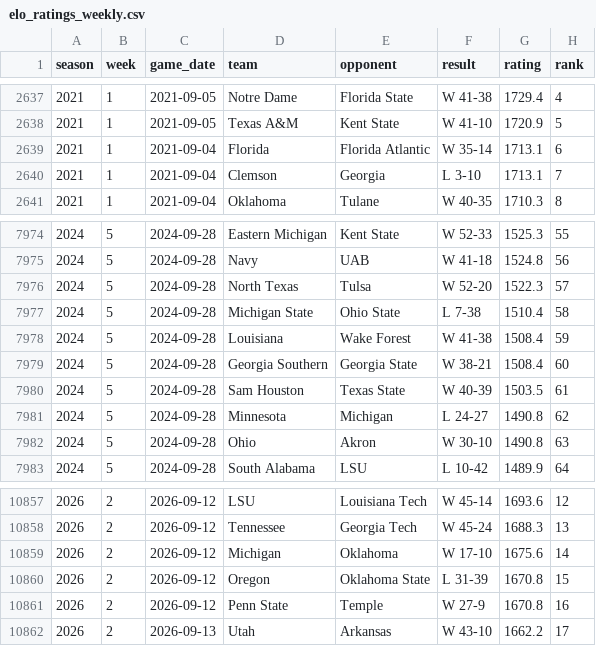
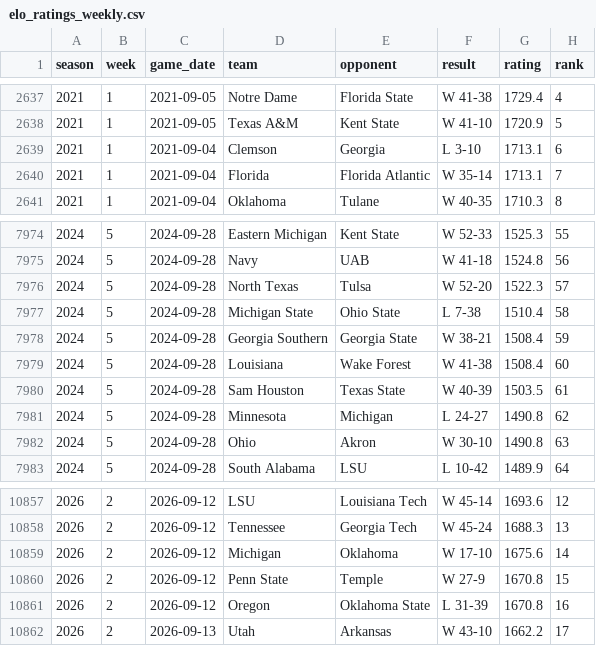
Before and after one commit to brandon-keck/cfb-rankings, a CSV file: data/elo_ratings_weekly.csv, drawn as a sheet; only a part is shown, gaps mark what is left out.

```diff
--- a/data/elo_ratings_weekly.csv
+++ b/data/elo_ratings_weekly.csv
@@ -2638,4 +2638,4 @@ season,week,game_date,team,opponent,result,rating,rank
 2021,1,2021-09-05,Texas A&M,Kent State,W 41-10,1720.9,5
-2021,1,2021-09-04,Florida,Florida Atlantic,W 35-14,1713.1,6
-2021,1,2021-09-04,Clemson,Georgia,L 3-10,1713.1,7
+2021,1,2021-09-04,Clemson,Georgia,L 3-10,1713.1,6
+2021,1,2021-09-04,Florida,Florida Atlantic,W 35-14,1713.1,7
 2021,1,2021-09-04,Oklahoma,Tulane,W 40-35,1710.3,8
@@ -7977,4 +7977,4 @@ season,week,game_date,team,opponent,result,rating,rank
 2024,5,2024-09-28,Michigan State,Ohio State,L 7-38,1510.4,58
-2024,5,2024-09-28,Louisiana,Wake Forest,W 41-38,1508.4,59
-2024,5,2024-09-28,Georgia Southern,Georgia State,W 38-21,1508.4,60
+2024,5,2024-09-28,Georgia Southern,Georgia State,W 38-21,1508.4,59
+2024,5,2024-09-28,Louisiana,Wake Forest,W 41-38,1508.4,60
 2024,5,2024-09-28,Sam Houston,Texas State,W 40-39,1503.5,61
@@ -10859,4 +10859,4 @@ season,week,game_date,team,opponent,result,rating,rank
 2026,2,2026-09-12,Michigan,Oklahoma,W 17-10,1675.6,14
-2026,2,2026-09-12,Oregon,Oklahoma State,L 31-39,1670.8,15
-2026,2,2026-09-12,Penn State,Temple,W 27-9,1670.8,16
+2026,2,2026-09-12,Penn State,Temple,W 27-9,1670.8,15
+2026,2,2026-09-12,Oregon,Oklahoma State,L 31-39,1670.8,16
 2026,2,2026-09-13,Utah,Arkansas,W 43-10,1662.2,17
```
Also changed, not shown: data/backtest_predictions.csv, data/elo_ratings_season_final.csv, 4 other files.
